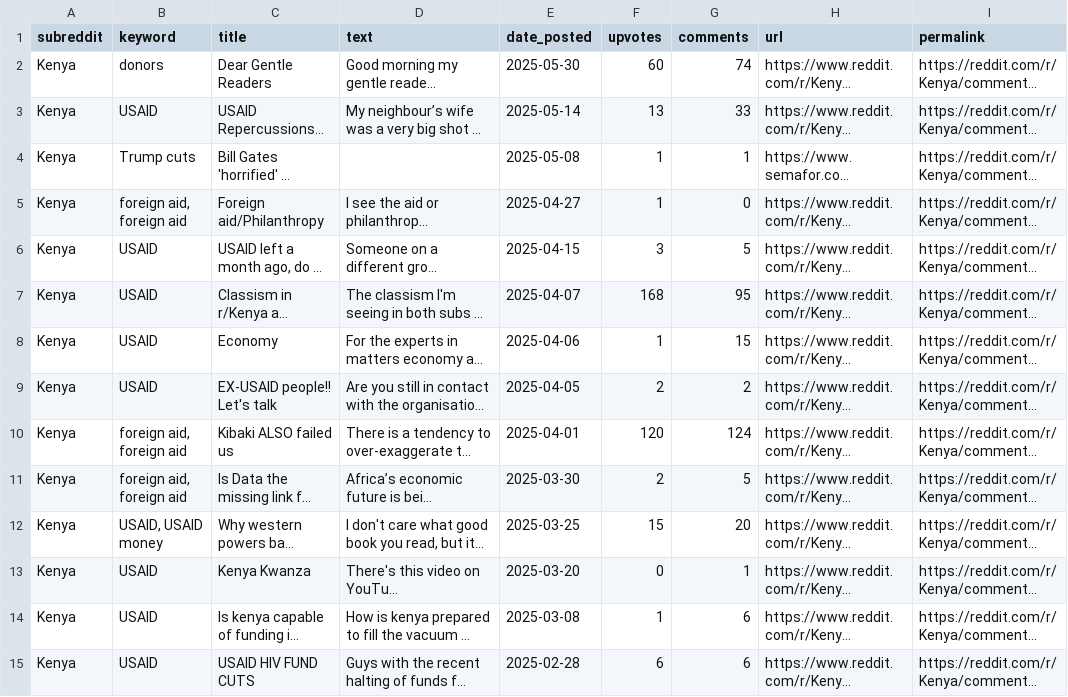
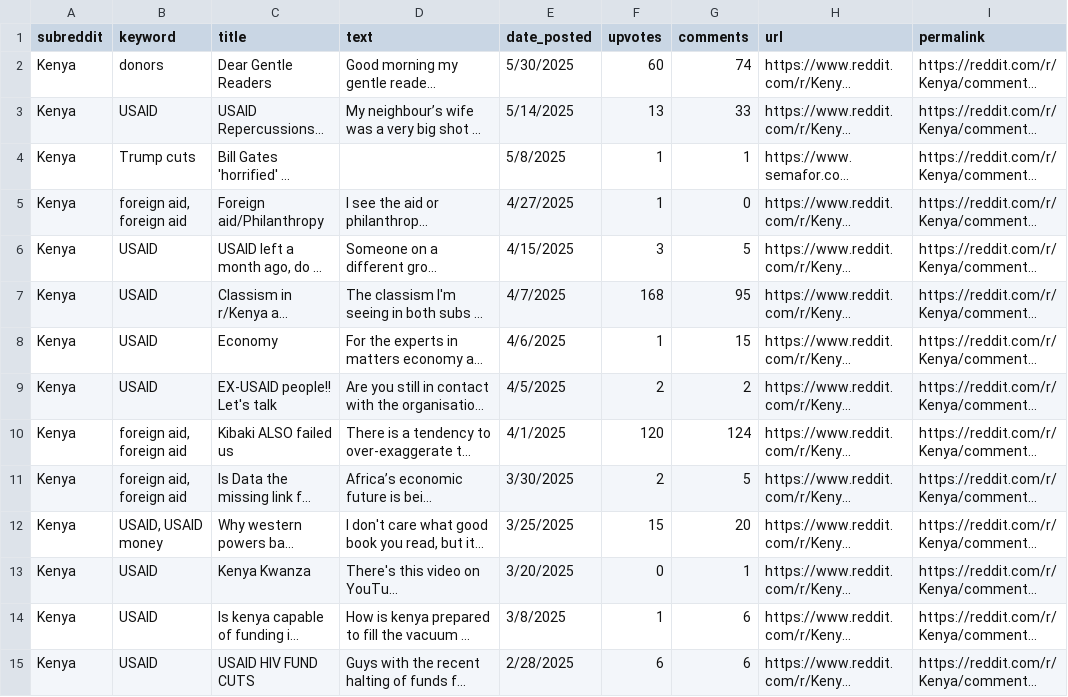
Before and after one commit to L-N-E0/USAID-Kenya-Sentiment-Analysis, a CSV file: data/raw/reddit_data/cecilia.reddit_nbo_ke_africa.csv, drawn as a sheet; only a part is shown; long unchanged cells end in …; the diff covers the shown part only; the diff names each change by its address in the sheet, - before the commit and + after, or states it on an @@ line.

Commit message:
reddit merge

```diff
--- a/data/raw/reddit_data/cecilia.reddit_nbo_ke_africa.csv
+++ b/data/raw/reddit_data/cecilia.reddit_nbo_ke_africa.csv
-E2 (date_posted): 2025-05-30
+E2 (date_posted): 5/30/2025
-E3 (date_posted): 2025-05-14
+E3 (date_posted): 5/14/2025
-E4 (date_posted): 2025-05-08
+E4 (date_posted): 5/8/2025
-E5 (date_posted): 2025-04-27
+E5 (date_posted): 4/27/2025
-E6 (date_posted): 2025-04-15
+E6 (date_posted): 4/15/2025
-E7 (date_posted): 2025-04-07
+E7 (date_posted): 4/7/2025
-E8 (date_posted): 2025-04-06
+E8 (date_posted): 4/6/2025
-E9 (date_posted): 2025-04-05
+E9 (date_posted): 4/5/2025
-E10 (date_posted): 2025-04-01
+E10 (date_posted): 4/1/2025
-E11 (date_posted): 2025-03-30
+E11 (date_posted): 3/30/2025
-E12 (date_posted): 2025-03-25
+E12 (date_posted): 3/25/2025
-E13 (date_posted): 2025-03-20
+E13 (date_posted): 3/20/2025
-E14 (date_posted): 2025-03-08
+E14 (date_posted): 3/8/2025
-E15 (date_posted): 2025-02-28
+E15 (date_posted): 2/28/2025
```
Also changed, not shown: 15 edited cells elsewhere in this file, 4 other files.
